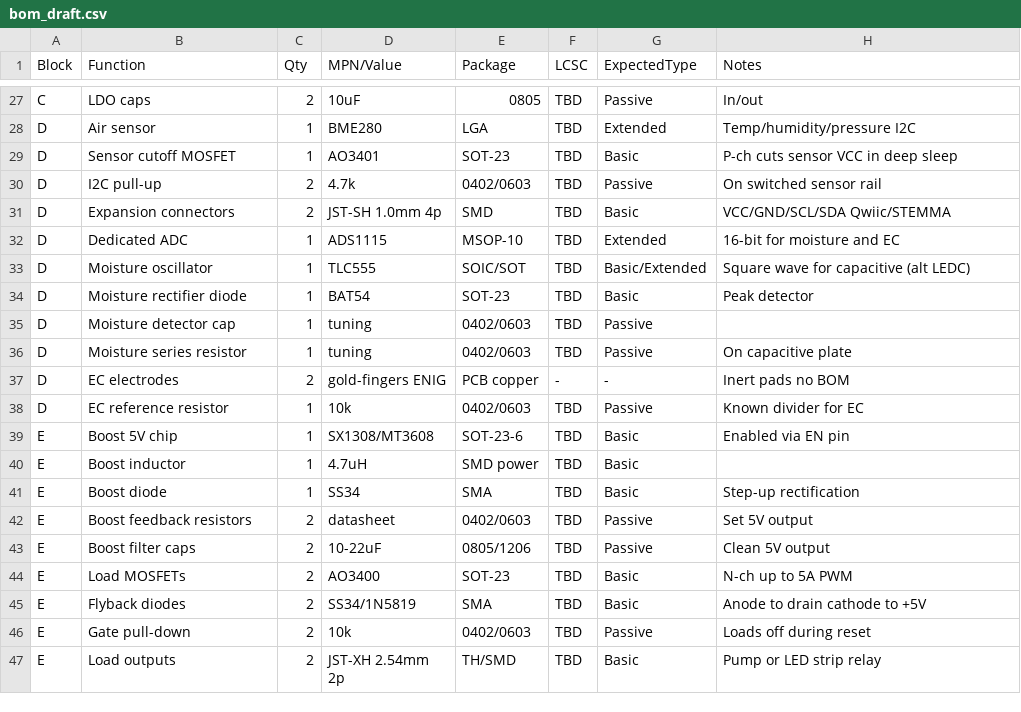
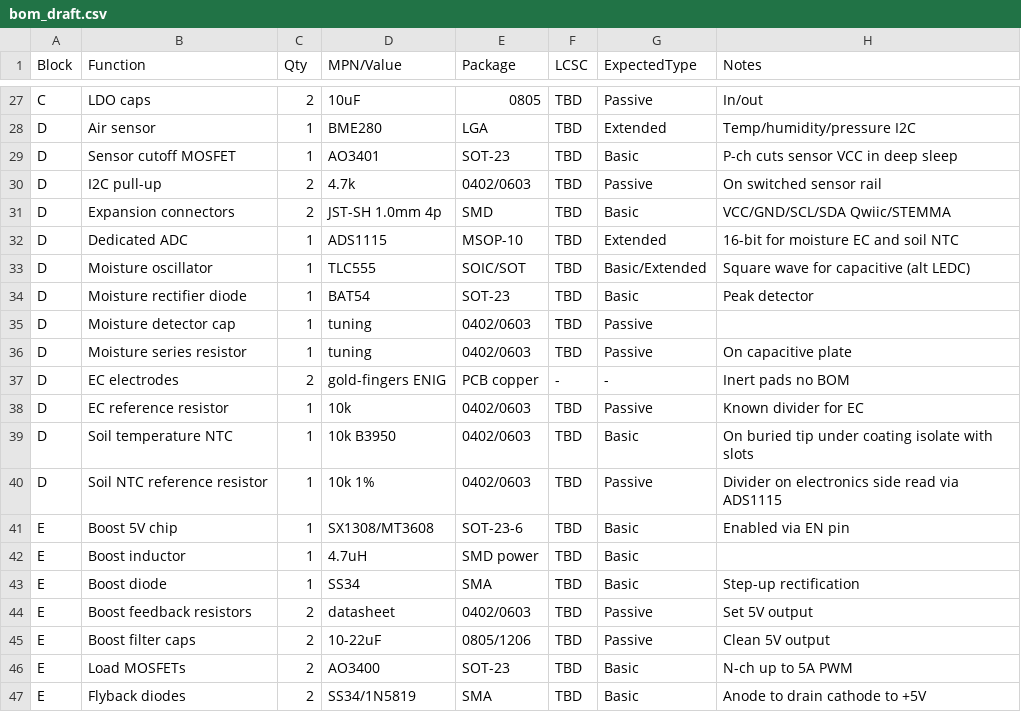
Before and after one commit to beeg-projects/HiGrow2, a CSV file: bom/bom_draft.csv, drawn as a sheet; only a part is shown, gaps mark what is left out; the shorter side is filled out with more unchanged rows.

Commit message:
Add soil temperature sensing (NTC on probe) to spec and BOM

```diff
--- a/bom/bom_draft.csv
+++ b/bom/bom_draft.csv
@@ -31,3 +31,3 @@ D,I2C pull-up,2,4.7k,0402/0603,TBD,Passive,On switched sensor rail
 D,Expansion connectors,2,JST-SH 1.0mm 4p,SMD,TBD,Basic,VCC/GND/SCL/SDA Qwiic/STEMMA
-D,Dedicated ADC,1,ADS1115,MSOP-10,TBD,Extended,16-bit for moisture and EC
+D,Dedicated ADC,1,ADS1115,MSOP-10,TBD,Extended,16-bit for moisture EC and soil NTC
 D,Moisture oscillator,1,TLC555,SOIC/SOT,TBD,Basic/Extended,Square wave for capacitive (alt LEDC)
@@ -38,2 +38,4 @@ D,EC electrodes,2,gold-fingers ENIG,PCB copper,-,-,Inert pads no BOM
 D,EC reference resistor,1,10k,0402/0603,TBD,Passive,Known divider for EC
+D,Soil temperature NTC,1,10k B3950,0402/0603,TBD,Basic,On buried tip under coating isolate with slots
+D,Soil NTC reference resistor,1,10k 1%,0402/0603,TBD,Passive,Divider on electronics side read via ADS1115
 E,Boost 5V chip,1,SX1308/MT3608,SOT-23-6,TBD,Basic,Enabled via EN pin
```
Also changed, not shown: 2 other files.
